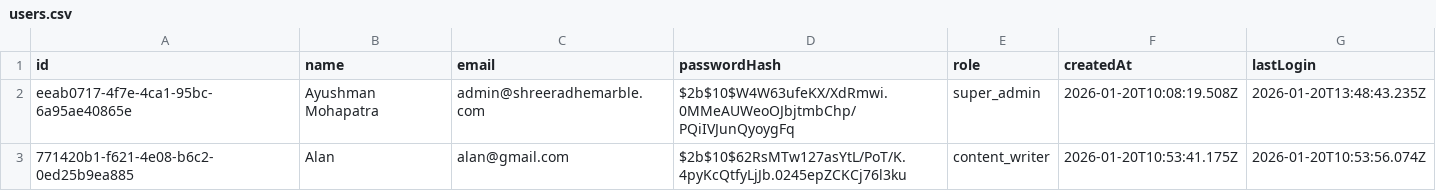
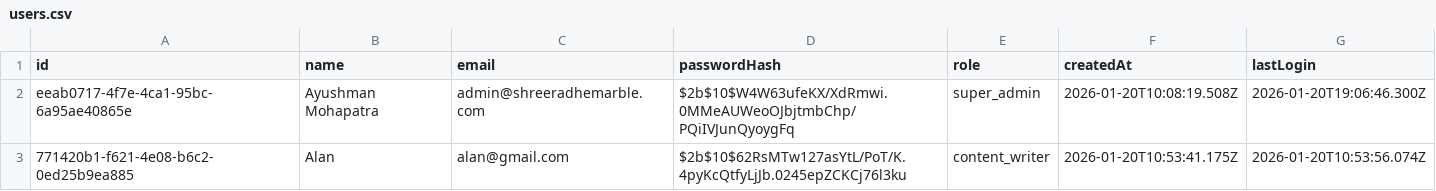
Before and after one commit to ayushmaninbox/marble-site, a CSV file: data/users.csv, drawn as a sheet.

```diff
--- a/data/users.csv
+++ b/data/users.csv
@@ -1,3 +1,3 @@
 "id","name","email","passwordHash","role","createdAt","lastLogin"
-"eeab0717-4f7e-4ca1-95bc-6a95ae40865e","Ayushman Mohapatra","admin@shreeradhemarble.com","$2b$10$W4W63ufeKX/XdRmwi.0MMeAUWeoOJbjtmbChp/PQiIVJunQyoygFq","super_admin","2026-01-20T10:08:19.508Z","2026-01-20T13:48:43.235Z"
+"eeab0717-4f7e-4ca1-95bc-6a95ae40865e","Ayushman Mohapatra","admin@shreeradhemarble.com","$2b$10$W4W63ufeKX/XdRmwi.0MMeAUWeoOJbjtmbChp/PQiIVJunQyoygFq","super_admin","2026-01-20T10:08:19.508Z","2026-01-20T19:06:46.300Z"
 "771420b1-f621-4e08-b6c2-0ed25b9ea885","Alan","alan@gmail.com","$2b$10$62RsMTw127asYtL/PoT/K.4pyKcQtfyLjJb.0245epZCKCj76l3ku","content_writer","2026-01-20T10:53:41.175Z","2026-01-20T10:53:56.074Z"
```
Also changed, not shown: 7 other files.
